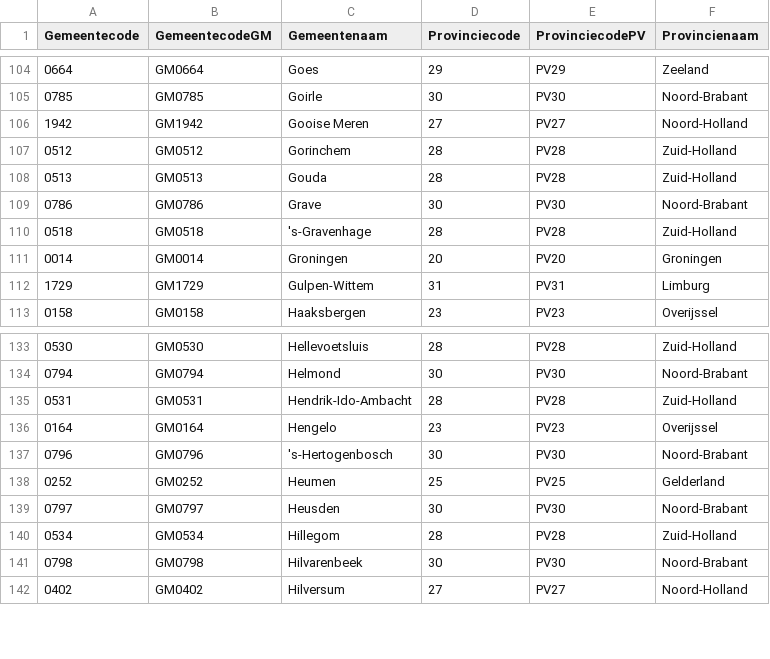
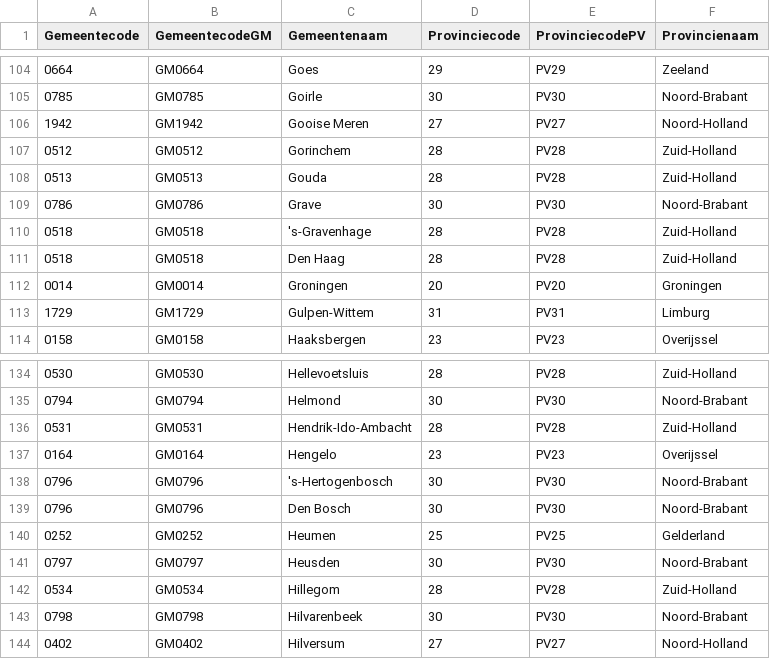
Before and after one commit to openstate/coronalert, a CSV file: data/gemeenten.csv, drawn as a sheet; only a part is shown, gaps mark what is left out; the diff names each change by its address in the sheet, - before the commit and + after, or states it on an @@ line.

```diff
--- a/data/gemeenten.csv
+++ b/data/gemeenten.csv
+row 111: 0518 | GM0518 | Den Haag | 28 | PV28 | Zuid-Holland
+row 139: 0796 | GM0796 | Den Bosch | 30 | PV30 | Noord-Brabant
```
Also changed, not shown: data/veiligheidsregios.csv, 3 other files.
